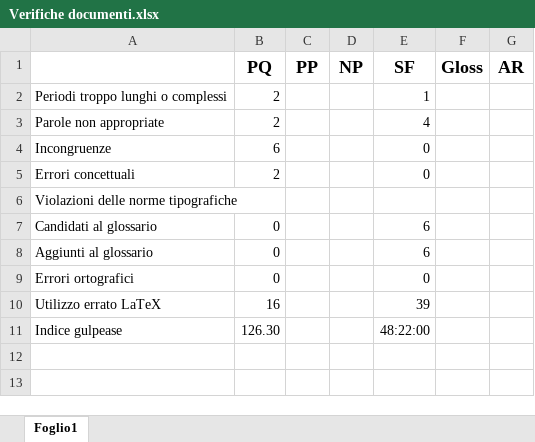
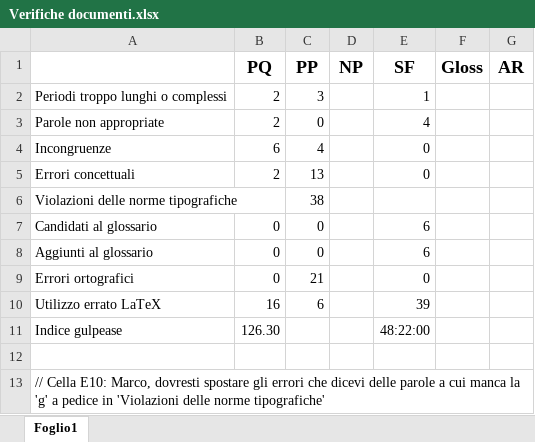
Before and after one commit to LeafSWE/Leaf, an Excel workbook: Documents/Verifiche documenti.xlsx, sheet Foglio1, drawn as a sheet; values as stored, in another font and other column widths than the file's, no borders; the diff names each change by its address in the sheet, - before the commit and + after, or states it on an @@ line.

Commit message:
aggiunti valori della verifica sul PdP

```diff
--- a/Documents/Verifiche documenti.xlsx (sheet Foglio1)
+++ b/Documents/Verifiche documenti.xlsx (sheet Foglio1)
-C2 (PP): (empty)
+C2 (PP): 3
-C3 (PP): (empty)
+C3 (PP): 0
-C4 (PP): (empty)
+C4 (PP): 4
-C5 (PP): (empty)
+C5 (PP): 13
-C6 (PP): (empty)
+C6 (PP): 38
-C7:C8 (PP): (empty)
+C7:C8 (PP): 0
-C9 (PP): (empty)
+C9 (PP): 21
-C10 (PP): (empty)
+C10 (PP): 6
+row 12: (empty)
+row 13: // Cella E10: Marco, dovresti spostare gli errori che dicevi delle parole a cui manca la 'g' a pedice in 'Violazioni delle norme tipografiche'
```
